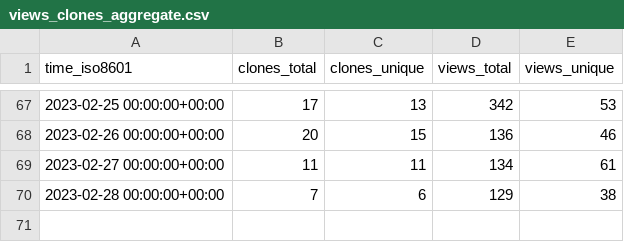
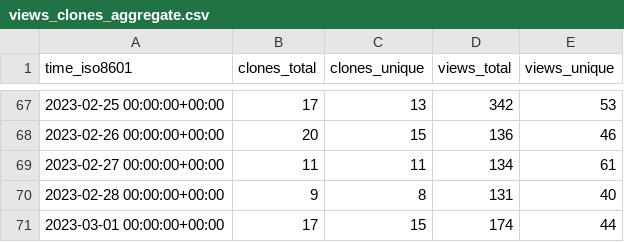
Before and after one commit to GameDeveloperS001/ECS-Megacity-Sample, a CSV file: Unity-Technologies/Megacity-Sample/ghrs-data/views_clones_aggregate.csv, drawn as a sheet; only a part is shown, gaps mark what is left out.

```diff
--- a/Unity-Technologies/Megacity-Sample/ghrs-data/views_clones_aggregate.csv
+++ b/Unity-Technologies/Megacity-Sample/ghrs-data/views_clones_aggregate.csv
@@ -69,2 +69,3 @@ time_iso8601,clones_total,clones_unique,views_total,views_unique
 2023-02-27 00:00:00+00:00,11,11,134,61
-2023-02-28 00:00:00+00:00,7,6,129,38
+2023-02-28 00:00:00+00:00,9,8,131,40
+2023-03-01 00:00:00+00:00,17,15,174,44
```
Also changed, not shown: 1 other file.
